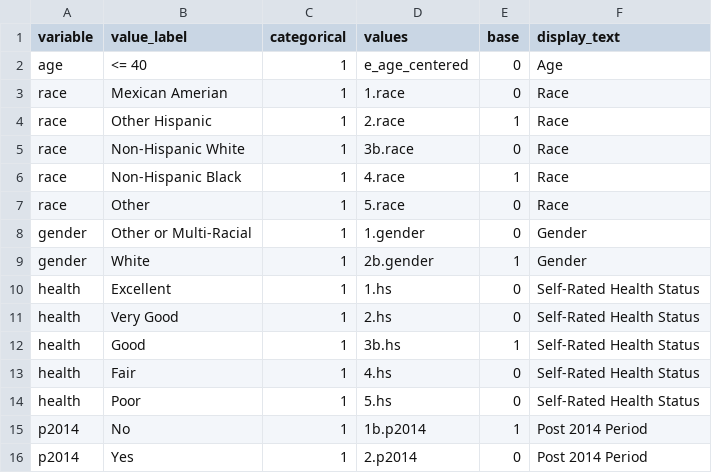
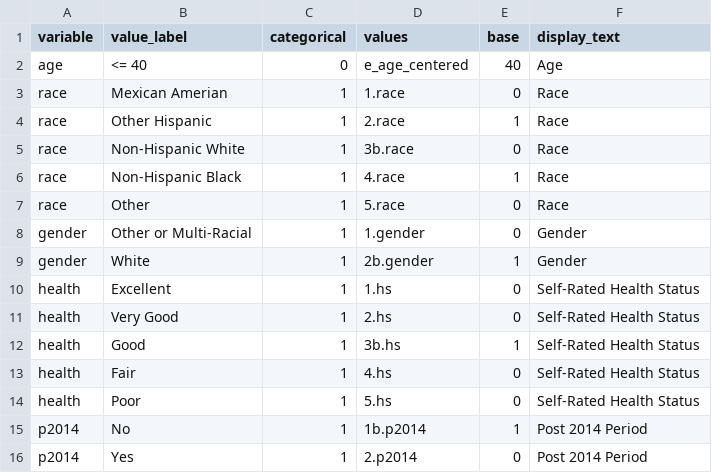
Before and after one commit to Vince-Jin/testbin, a CSV file: test2/assets/csv/menu2.csv, drawn as a sheet.

Commit message:
Update menu2.csv

```diff
--- a/test2/assets/csv/menu2.csv
+++ b/test2/assets/csv/menu2.csv
@@ -1,3 +1,3 @@
 variable,value_label,categorical,values,base,display_text
-age,<= 40,1,e_age_centered,0,Age
+age,<= 40,0,e_age_centered,40,Age
 race,Mexican Amerian,1,1.race,0,Race
```
